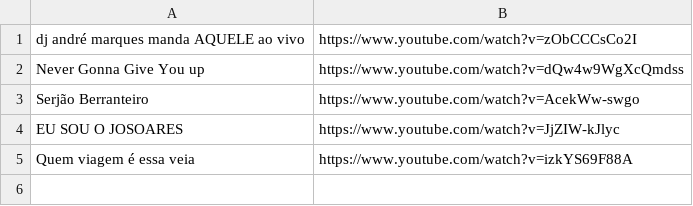
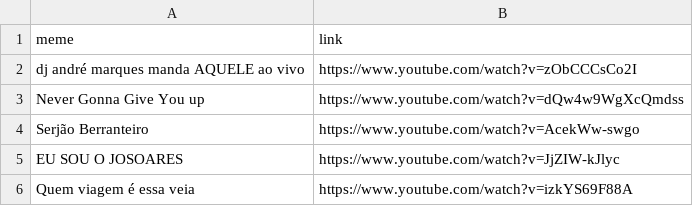
Before and after one commit to CTISM-Prof-Henry/menes-to-sem-grupo-hein, a CSV file: project/menes.csv, drawn as a sheet.

Commit message:
adicionei header à tabela

```diff
--- a/project/menes.csv
+++ b/project/menes.csv
@@ -1 +1,2 @@
+meme,link
 "dj andré marques manda AQUELE ao vivo", "https://www.youtube.com/watch?v=zObCCCsCo2I"
```
